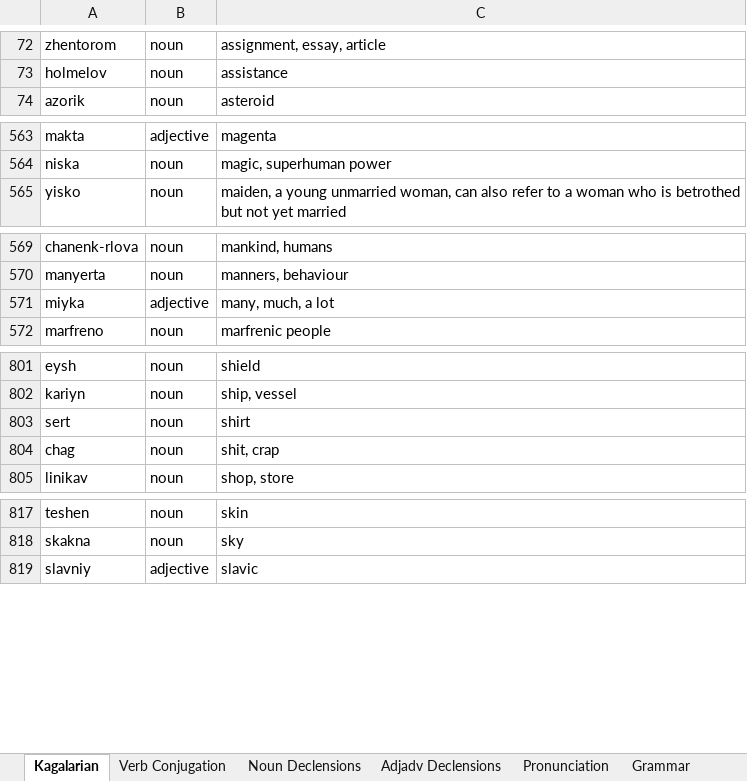
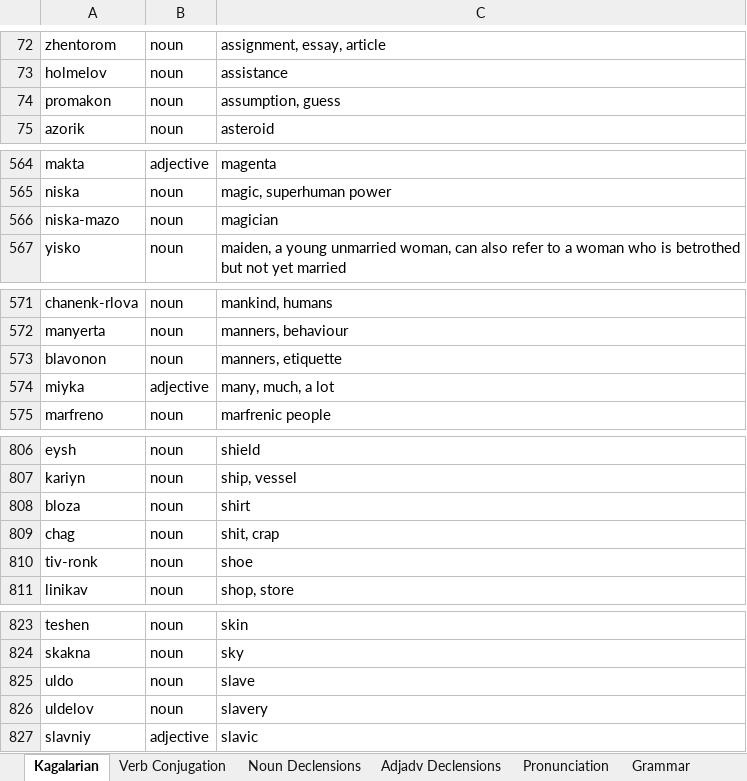
Before and after one commit to Oneo64/Starlattice, an Excel workbook: Conlangs/Kagalarian.xlsx, sheet Kagalarian, drawn as a sheet; only a part is shown, gaps mark what is left out; values as stored, in another font and other column widths than the file's, no borders; charts and pictures and table styles not drawn; addresses are those after the commit; the diff covers the shown part only; the diff names each change by its address in the sheet, - before the commit and + after, or states it on an @@ line.

Commit message:
Update Kagalarian.xlsx

```diff
--- a/Conlangs/Kagalarian.xlsx (sheet Kagalarian)
+++ b/Conlangs/Kagalarian.xlsx (sheet Kagalarian)
+row 74: promakon | noun | assumption, guess
+row 566: niska-mazo | noun | magician
+row 573: blavonon | noun | manners, etiquette
-A808: sert
+A808: bloza
+row 810: tiv-ronk | noun | shoe
+row 825: uldo | noun | slave
+row 826: uldelov | noun | slavery
```
Also changed, not shown: 7 added rows and 11 edited cells elsewhere in this sheet, sheet Grammar.
